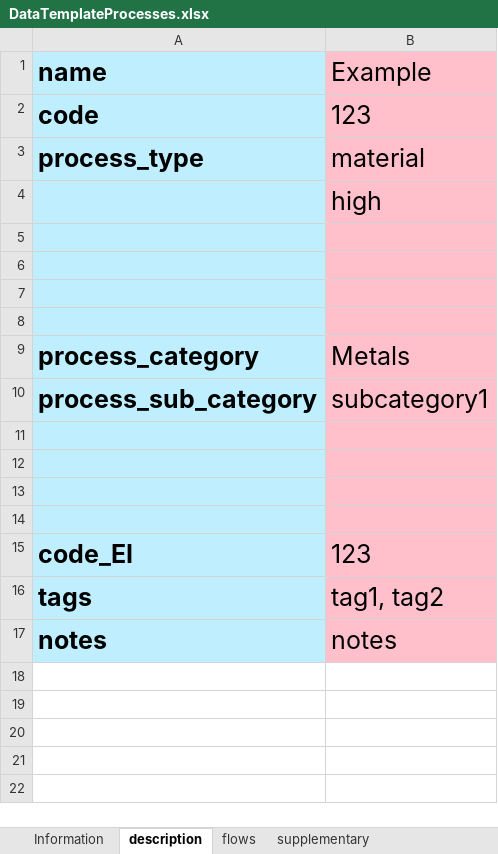
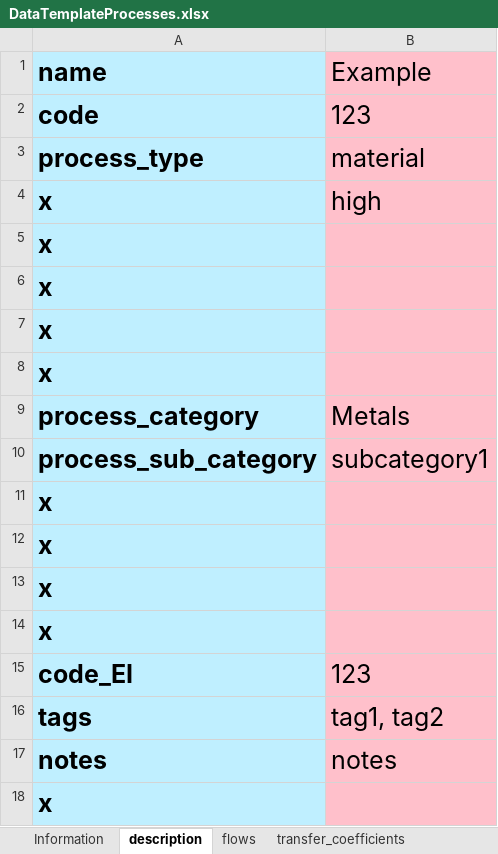
Before and after one commit to FutuRaM-Project/Recovery-Model, an Excel workbook: data/datasheets/_templates/DataTemplateProcesses.xlsx, sheet description, drawn as a sheet; values as stored, in another font and other column widths than the file's, no borders; the diff names each change by its address in the sheet, - before the commit and + after, or states it on an @@ line.

```diff
--- a/data/datasheets/_templates/DataTemplateProcesses.xlsx (sheet description)
+++ b/data/datasheets/_templates/DataTemplateProcesses.xlsx (sheet description)
+sheet tab: transfer_coefficients
-A4:A8 (name): (empty)
+A4:A8 (name): x
-A11:A14 (name): (empty)
+A11:A14 (name): x
+row 18: x
```
Also changed, not shown: sheet flows, formulas that keep their value, charts or pictures, data/ListOfAllParameters.xlsx, data/ListOfAllProcesses.xlsx, 7 other files.
